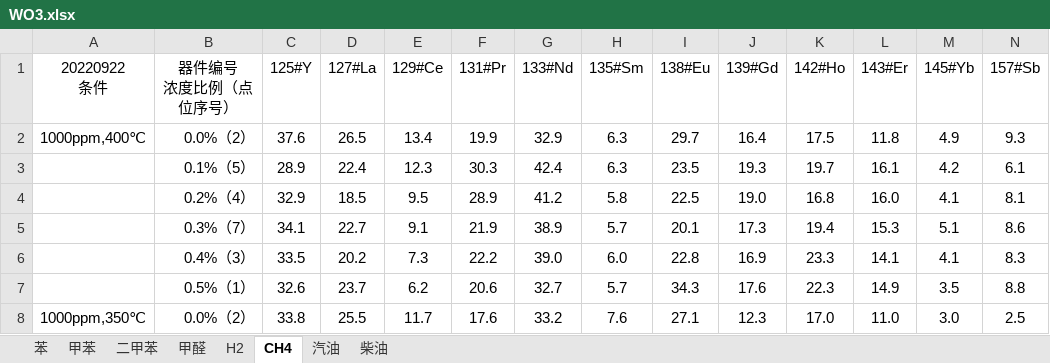
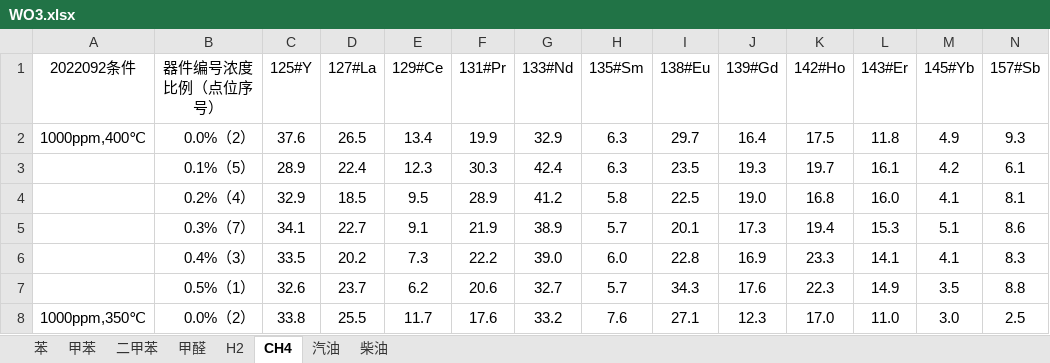
Before and after one commit to MarkSCQ/Prediction-model-for-gas-sensitive-materials, an Excel workbook: files_未调整格式/WO3.xlsx, sheet CH4, drawn as a sheet; only a part is shown; values as stored, in another font and other column widths than the file's, no borders; ↵ is a line break in a cell; the diff names each change by its address in the sheet, - before the commit and + after, or states it on an @@ line.

```diff
--- a/files_未调整格式/WO3.xlsx (sheet CH4)
+++ b/files_未调整格式/WO3.xlsx (sheet CH4)
-A1: 20220922 ↵ 条件
+A1: 2022092条件
-B1: 器件编号 ↵ 浓度比例（点位序号）
+B1: 器件编号浓度比例（点位序号）
```
Also changed, not shown: 2 other files.
